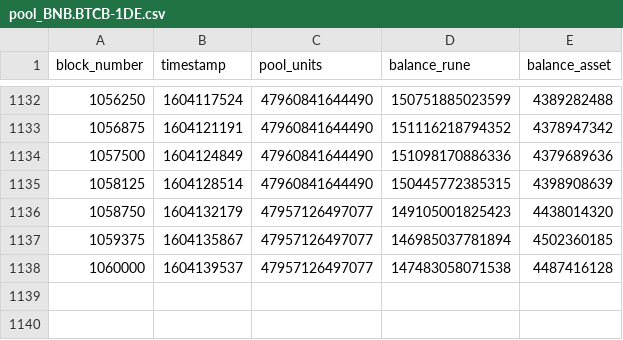
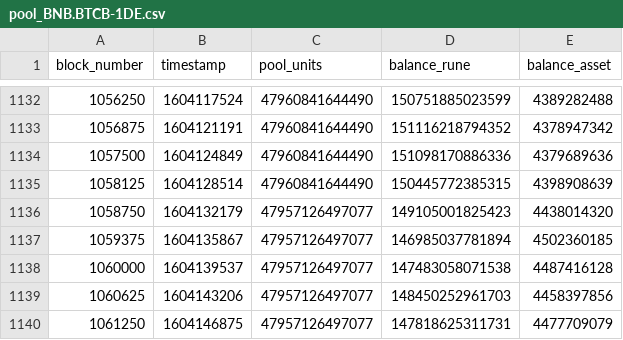
Before and after one commit to AminAzGol/runedata, a CSV file: data/pool_BNB.BTCB-1DE.csv, drawn as a sheet; only a part is shown, gaps mark what is left out; the diff names each change by its address in the sheet, - before the commit and + after, or states it on an @@ line.

Commit message:
Bug fix: infinite loop when fetching data

```diff
--- a/data/pool_BNB.BTCB-1DE.csv
+++ b/data/pool_BNB.BTCB-1DE.csv
+row 1139: 1060625 | 1604143206 | 47957126497077 | 148450252961703 | 4458397856
+row 1140: 1061250 | 1604146875 | 47957126497077 | 147818625311731 | 4477709079
```
Also changed, not shown: data/pool_BNB.BNB.csv, data/pool_BNB.BUSD-BD1.csv, 3 other files.
